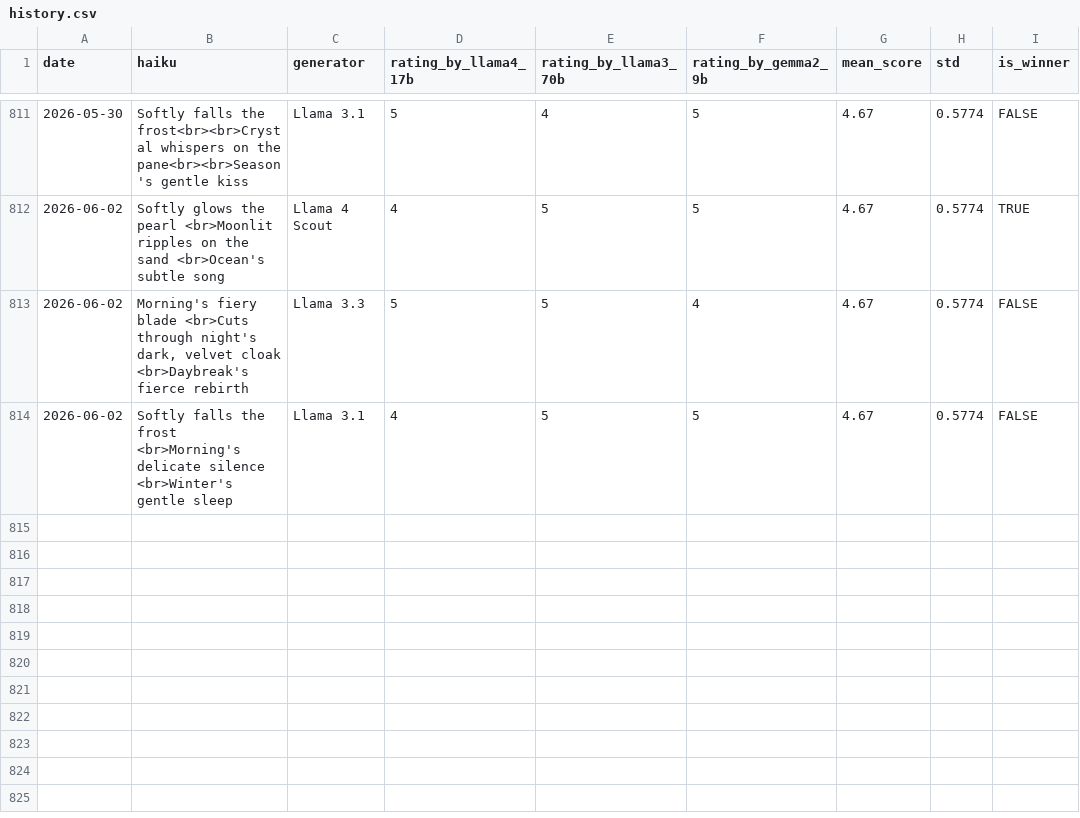
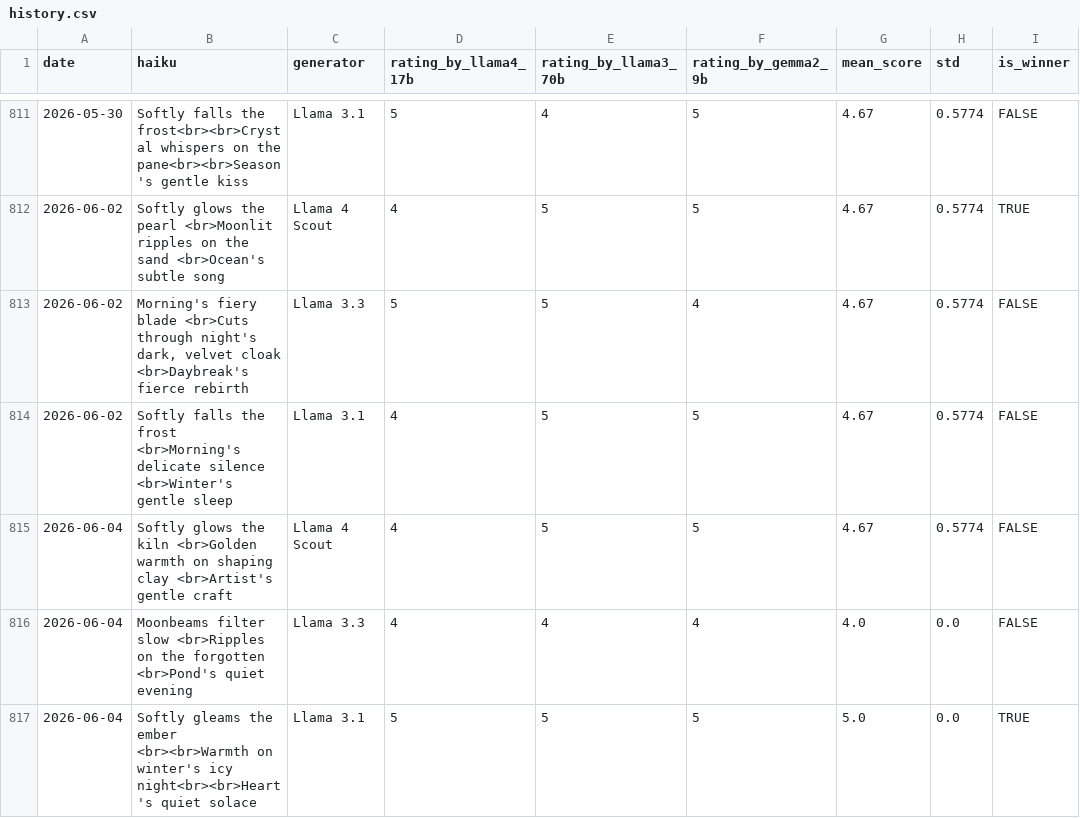
Before and after one commit to abeljohny/abeljohny, a CSV file: assets/history.csv, drawn as a sheet; only a part is shown, gaps mark what is left out.

```diff
--- a/assets/history.csv
+++ b/assets/history.csv
@@ -814 +814,4 @@ date,haiku,generator,rating_by_llama4_17b,rating_by_llama3_70b,rating_by_gemma2_
 2026-06-02,Softly falls the frost <br>Morning's delicate silence <br>Winter's gentle sleep,Llama 3.1,4,5,5,4.67,0.5774,FALSE
+2026-06-04,Softly glows the kiln  <br>Golden warmth on shaping clay  <br>Artist's gentle craft,Llama 4 Scout,4,5,5,4.67,0.5774,FALSE
+2026-06-04,Moonbeams filter slow <br>Ripples on the forgotten <br>Pond's quiet evening,Llama 3.3,4,4,4,4.0,0.0,FALSE
+2026-06-04,Softly gleams the ember <br><br>Warmth on winter's icy night<br><br>Heart's quiet solace,Llama 3.1,5,5,5,5.0,0.0,TRUE
```
Also changed, not shown: 2 other files.
